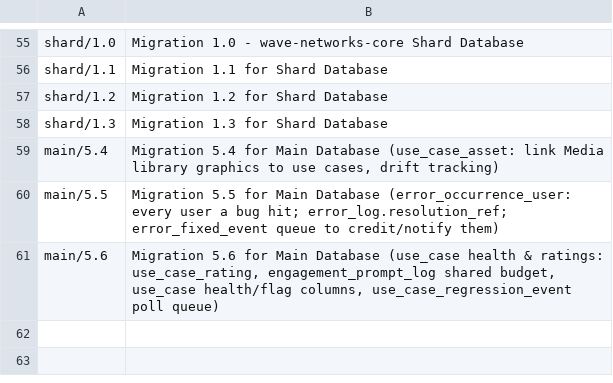
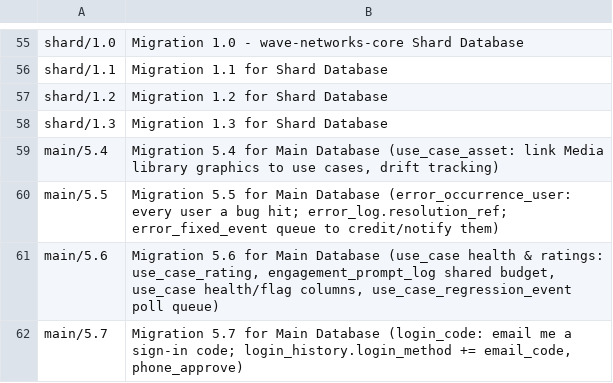
Before and after one commit to WaveNetworks/wave-networks-core, a TSV file: db_migrations/CLAIMED.tsv, drawn as a sheet; only a part is shown, gaps mark what is left out; the diff names each change by its address in the sheet, - before the commit and + after, or states it on an @@ line.

```diff
--- a/db_migrations/CLAIMED.tsv
+++ b/db_migrations/CLAIMED.tsv
+row 62: main/5.7 | Migration 5.7 for Main Database (login_code: email me a sign-in code; login_history.login_method += email_code, phone_approve)
```
Also changed, not shown: 6 other files.
